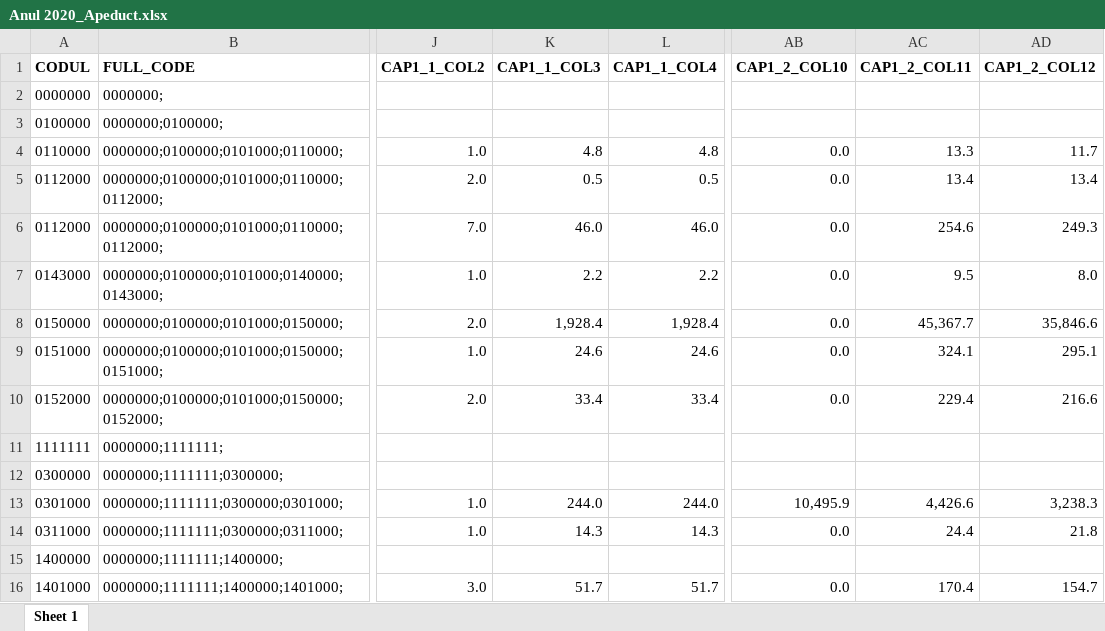
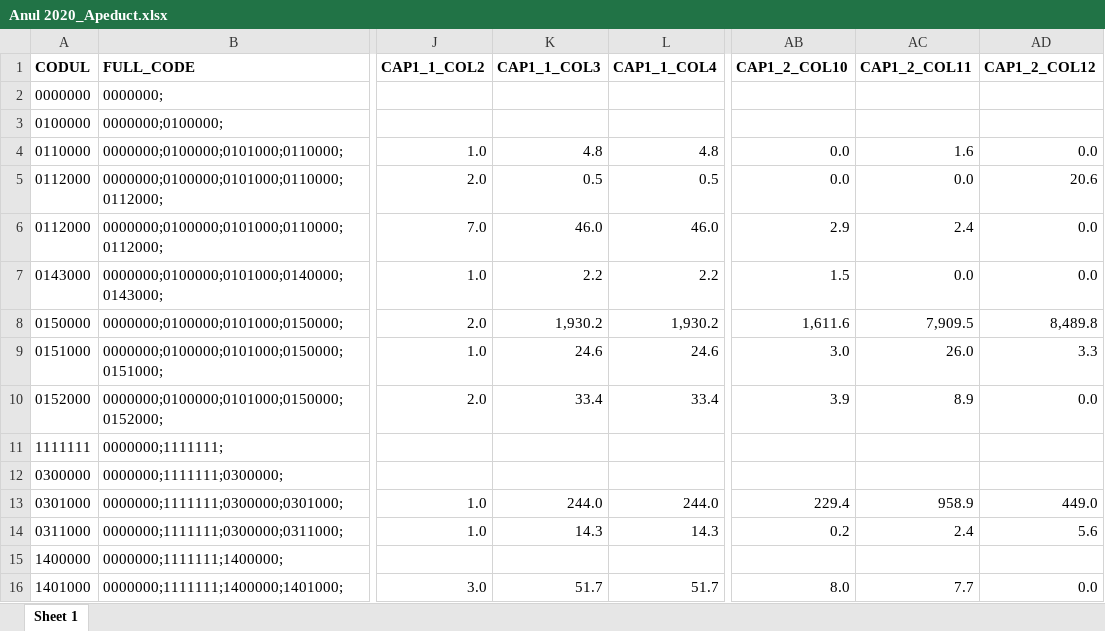
Before and after one commit to eva57gr/iostream, an Excel workbook: main/Nr.1 Apeducte-Canalizare/Anul 2020_Apeduct.xlsx, sheet Sheet 1, drawn as a sheet; only a part is shown, gaps mark what is left out; values as stored, in another font and other column widths than the file's, no borders; the diff covers the shown part only; the diff names each change by its address in the sheet, - before the commit and + after, or states it on an @@ line.

Commit message:
Update Anul 2020_Apeduct.xlsx
Last update

```diff
--- a/main/Nr.1 Apeducte-Canalizare/Anul 2020_Apeduct.xlsx (sheet Sheet 1)
+++ b/main/Nr.1 Apeducte-Canalizare/Anul 2020_Apeduct.xlsx (sheet Sheet 1)
-AC4 (CAP1_2_COL11): 13.3
+AC4 (CAP1_2_COL11): 1.6
-AD4 (CAP1_2_COL12): 11.7
+AD4 (CAP1_2_COL12): 0.0
-AC5 (CAP1_2_COL11): 13.4
+AC5 (CAP1_2_COL11): 0.0
-AD5 (CAP1_2_COL12): 13.4
+AD5 (CAP1_2_COL12): 20.6
-AB6 (CAP1_2_COL10): 0.0
+AB6 (CAP1_2_COL10): 2.9
-AC6 (CAP1_2_COL11): 254.6
+AC6 (CAP1_2_COL11): 2.4
-AD6 (CAP1_2_COL12): 249.3
+AD6 (CAP1_2_COL12): 0.0
-AB7 (CAP1_2_COL10): 0.0
+AB7 (CAP1_2_COL10): 1.5
-AC7 (CAP1_2_COL11): 9.5
+AC7 (CAP1_2_COL11): 0.0
-AD7 (CAP1_2_COL12): 8.0
+AD7 (CAP1_2_COL12): 0.0
-K8 (CAP1_1_COL3): 1,928.4
+K8 (CAP1_1_COL3): 1,930.2
-L8 (CAP1_1_COL4): 1,928.4
+L8 (CAP1_1_COL4): 1,930.2
-AB8 (CAP1_2_COL10): 0.0
+AB8 (CAP1_2_COL10): 1,611.6
-AC8 (CAP1_2_COL11): 45,367.7
+AC8 (CAP1_2_COL11): 7,909.5
-AD8 (CAP1_2_COL12): 35,846.6
+AD8 (CAP1_2_COL12): 8,489.8
-AB9 (CAP1_2_COL10): 0.0
+AB9 (CAP1_2_COL10): 3.0
-AC9 (CAP1_2_COL11): 324.1
+AC9 (CAP1_2_COL11): 26.0
-AD9 (CAP1_2_COL12): 295.1
+AD9 (CAP1_2_COL12): 3.3
-AB10 (CAP1_2_COL10): 0.0
+AB10 (CAP1_2_COL10): 3.9
-AC10 (CAP1_2_COL11): 229.4
+AC10 (CAP1_2_COL11): 8.9
-AD10 (CAP1_2_COL12): 216.6
+AD10 (CAP1_2_COL12): 0.0
-AB13 (CAP1_2_COL10): 10,495.9
+AB13 (CAP1_2_COL10): 229.4
-AC13 (CAP1_2_COL11): 4,426.6
+AC13 (CAP1_2_COL11): 958.9
-AD13 (CAP1_2_COL12): 3,238.3
+AD13 (CAP1_2_COL12): 449.0
-AB14 (CAP1_2_COL10): 0.0
+AB14 (CAP1_2_COL10): 0.2
-AC14 (CAP1_2_COL11): 24.4
+AC14 (CAP1_2_COL11): 2.4
-AD14 (CAP1_2_COL12): 21.8
+AD14 (CAP1_2_COL12): 5.6
-AB16 (CAP1_2_COL10): 0.0
+AB16 (CAP1_2_COL10): 8.0
-AC16 (CAP1_2_COL11): 170.4
+AC16 (CAP1_2_COL11): 7.7
-AD16 (CAP1_2_COL12): 154.7
+AD16 (CAP1_2_COL12): 0.0
```
Also changed, not shown: 1775 edited cells elsewhere in this sheet.
